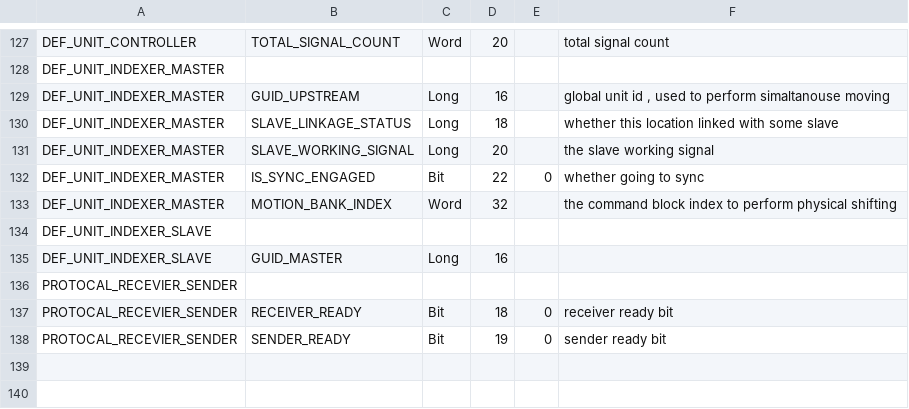
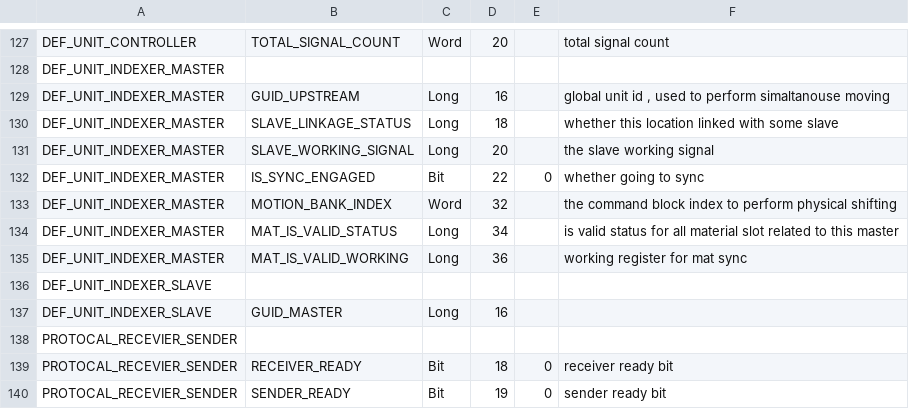
Before and after one commit to smandyscom/yas-mp-base-layer, a CSV file: user_structure.csv, drawn as a sheet; only a part is shown, gaps mark what is left out.

```diff
--- a/user_structure.csv
+++ b/user_structure.csv
@@ -133,2 +133,4 @@ DEF_UNIT_INDEXER_MASTER,IS_SYNC_ENGAGED,Bit,22,0,"whether going to sync"
 DEF_UNIT_INDEXER_MASTER,MOTION_BANK_INDEX,Word,32,,"the command block index to perform physical shifting"
+DEF_UNIT_INDEXER_MASTER,MAT_IS_VALID_STATUS,Long,34,,"is valid status for all material slot related to this master"
+DEF_UNIT_INDEXER_MASTER,MAT_IS_VALID_WORKING,Long,36,,"working register for mat sync"
 DEF_UNIT_INDEXER_SLAVE,,,,,""
```
Also changed, not shown: 1 other file.
